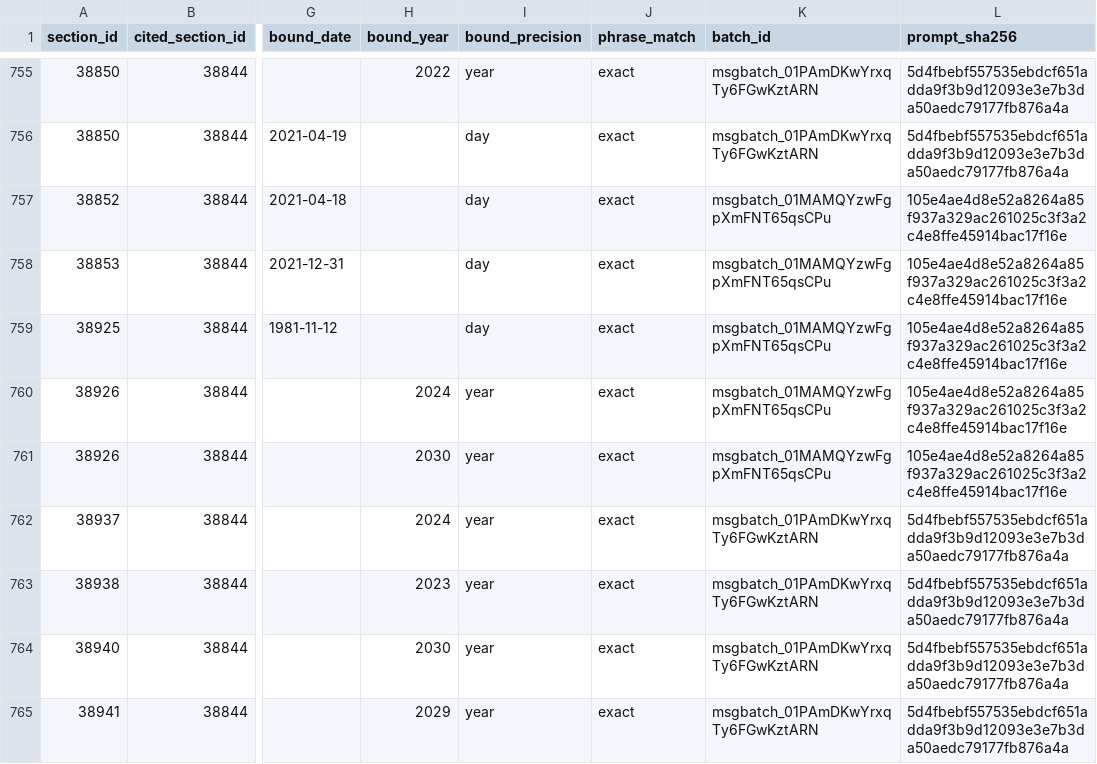
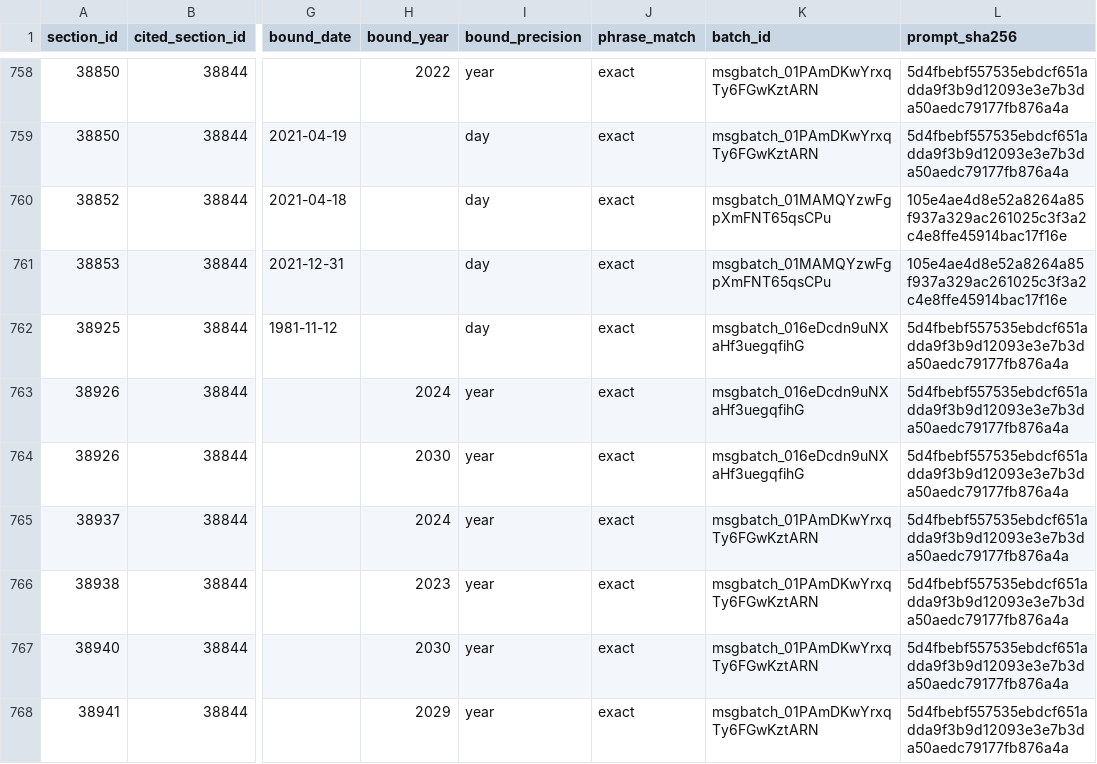
Before and after one commit to Kindify/Portage, a CSV file: data/provision_temporal_scope.csv, drawn as a sheet; only a part is shown, gaps mark what is left out; addresses are those after the commit; the diff covers the shown part only; the diff names each change by its address in the sheet, - before the commit and + after, or states it on an @@ line.

```diff
--- a/data/provision_temporal_scope.csv
+++ b/data/provision_temporal_scope.csv
-K762:K764 (batch_id): msgbatch_01MAMQYzwFgpXmFNT65qsCPu
+K762:K764 (batch_id): msgbatch_016eDcdn9uNXaHf3uegqfihG
-L762:L764 (prompt_sha256): 105e4ae4d8e52a8264a85f937a329ac261025c3f3a2c4e8ffe45914bac17f16e
+L762:L764 (prompt_sha256): 5d4fbebf557535ebdcf651adda9f3b9d12093e3e7b3da50aedc79177fb876a4a
```
Also changed, not shown: 3 added rows and 87 edited cells elsewhere in this file, data/temporal_scope_batches.csv, 6 other files.
